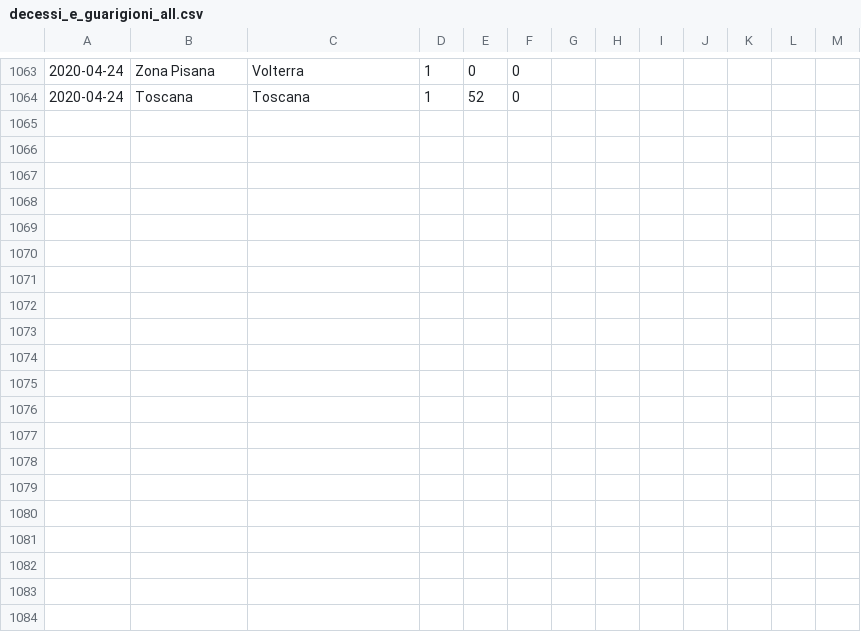
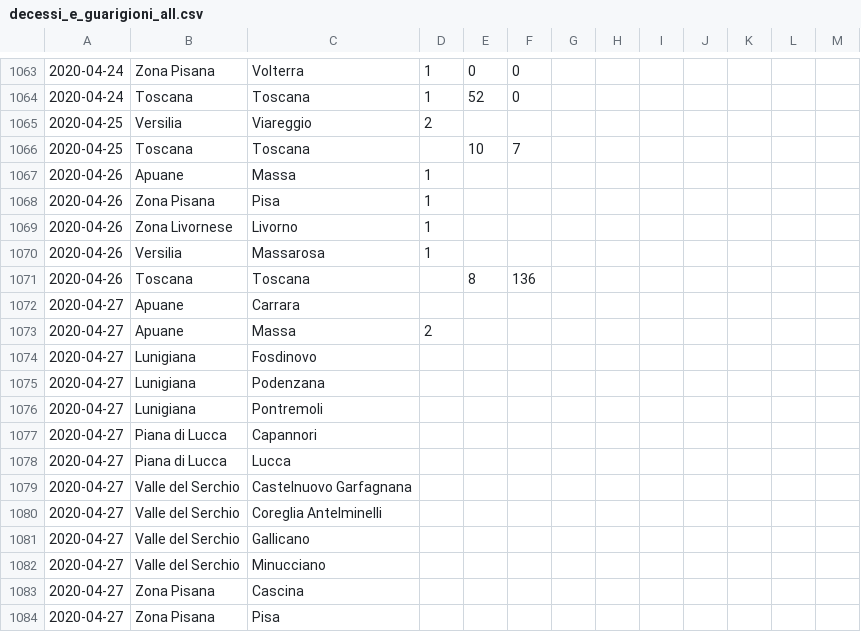
Before and after one commit to covid-toscana-nw/dataset, a CSV file: decessi_e_guarigioni/decessi_e_guarigioni_all.csv, drawn as a sheet; only a part is shown, gaps mark what is left out; the diff covers the shown part only.

```diff
--- a/decessi_e_guarigioni/decessi_e_guarigioni_all.csv
+++ b/decessi_e_guarigioni/decessi_e_guarigioni_all.csv
@@ -1064 +1064,21 @@
 2020-04-24,Toscana,Toscana,1,52,0,,
+2020-04-25,Versilia,Viareggio,2,,,,
+2020-04-25,Toscana,Toscana,,10,7,,
+2020-04-26,Apuane,Massa,1,,,,
+2020-04-26,Zona Pisana,Pisa,1,,,,
+2020-04-26,Zona Livornese,Livorno,1,,,,
+2020-04-26,Versilia,Massarosa,1,,,,
+2020-04-26,Toscana,Toscana,,8,136,,
+2020-04-27,Apuane,Carrara,,,,,
+2020-04-27,Apuane,Massa,2,,,,
+2020-04-27,Lunigiana,Fosdinovo,,,,,
+2020-04-27,Lunigiana,Podenzana,,,,,
+2020-04-27,Lunigiana,Pontremoli,,,,,
+2020-04-27,Piana di Lucca,Capannori,,,,,
+2020-04-27,Piana di Lucca,Lucca,,,,,
+2020-04-27,Valle del Serchio,Castelnuovo Garfagnana,,,,,
+2020-04-27,Valle del Serchio,Coreglia Antelminelli,,,,,
+2020-04-27,Valle del Serchio,Gallicano,,,,,
+2020-04-27,Valle del Serchio,Minucciano,,,,,
+2020-04-27,Zona Pisana,Cascina,,,,,
+2020-04-27,Zona Pisana,Pisa,,,,,
```
Also changed, not shown: 17 added rows elsewhere in this file, contagi/contagi_all.csv, 5 other files.
